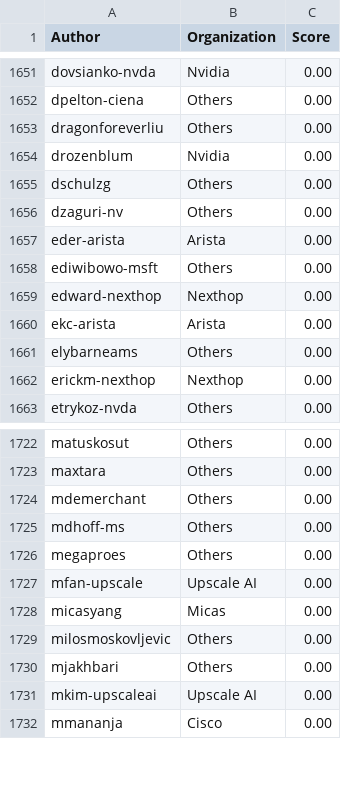
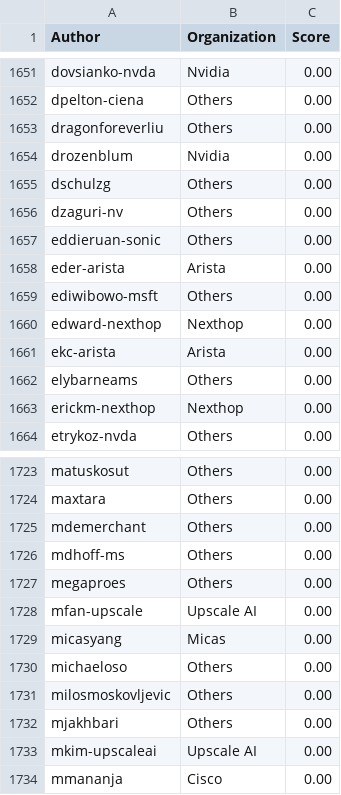
Before and after one commit to sonic-net/sonic-tsc, a CSV file: sii_author.csv, drawn as a sheet; only a part is shown, gaps mark what is left out; the diff names each change by its address in the sheet, - before the commit and + after, or states it on an @@ line.

```diff
--- a/sii_author.csv
+++ b/sii_author.csv
+row 1657: eddieruan-sonic | Others | 0.00
+row 1730: michaeloso | Others | 0.00
```
Also changed, not shown: sii_author_predict.csv, sii_org_predict.csv.
